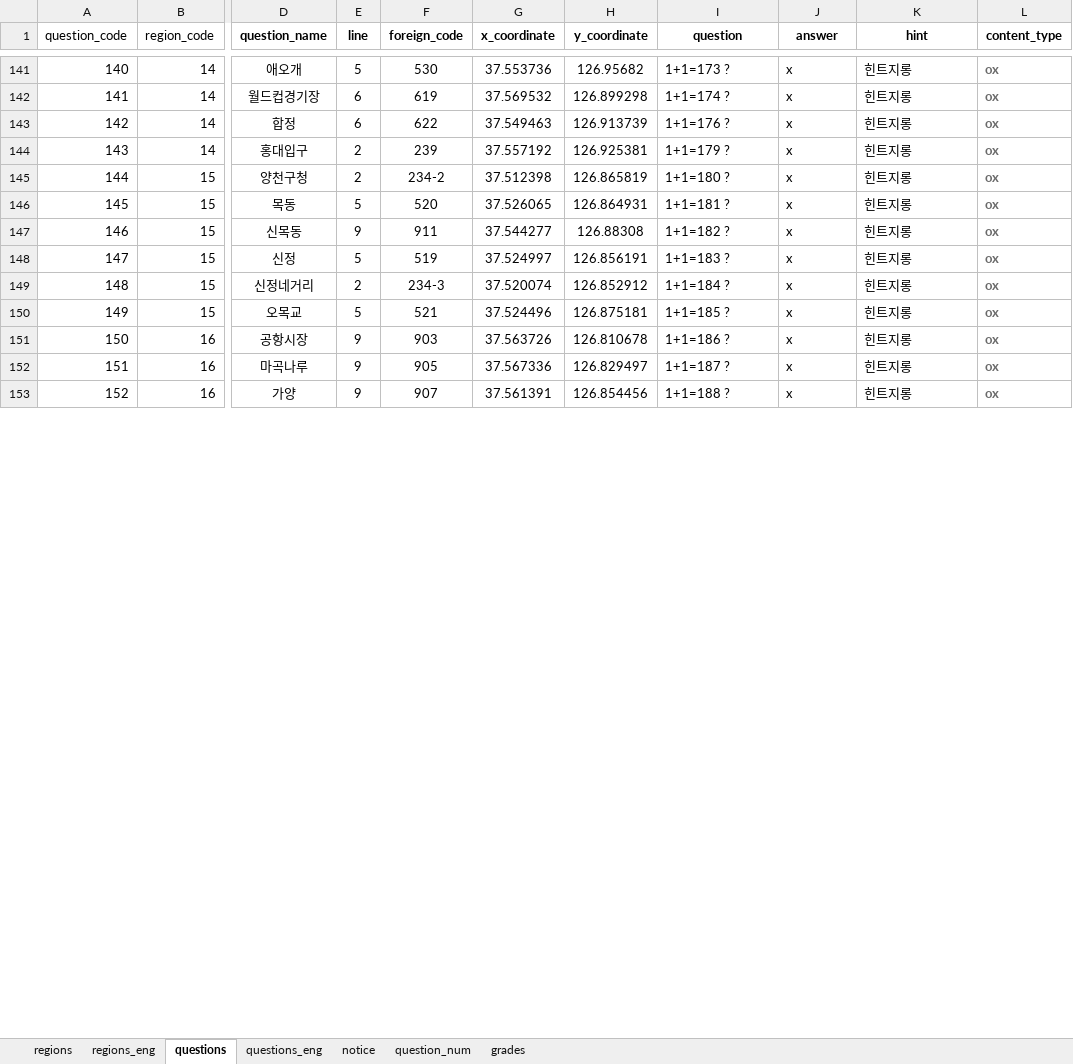
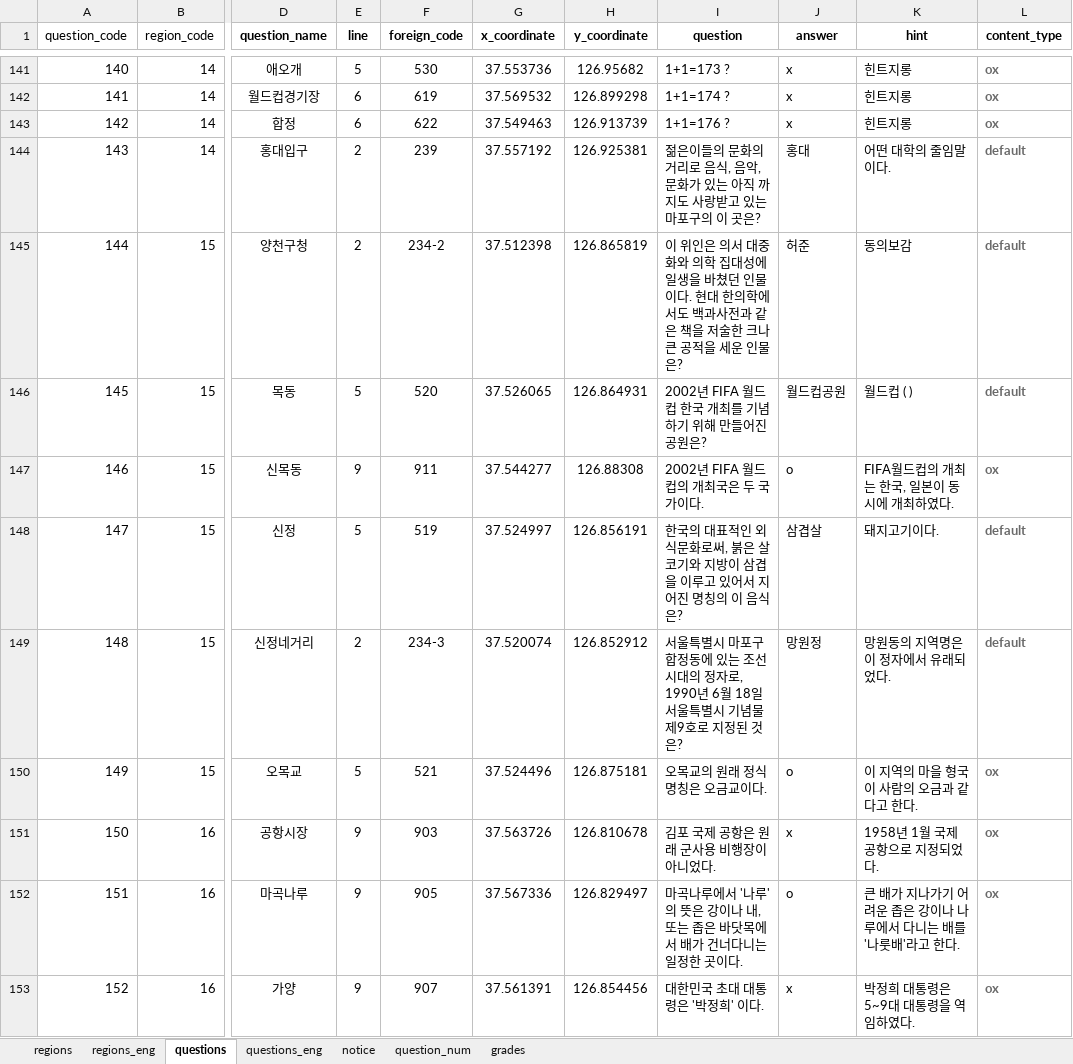
Before and after one commit to jhpark426/seoulhang_server, an Excel workbook: app/import/DB_seoulhang.xlsx, sheet questions, drawn as a sheet; only a part is shown, gaps mark what is left out; values as stored, in another font and other column widths than the file's, no borders; the diff covers the shown part only; the diff names each change by its address in the sheet, - before the commit and + after, or states it on an @@ line.

```diff
--- a/app/import/DB_seoulhang.xlsx (sheet questions)
+++ b/app/import/DB_seoulhang.xlsx (sheet questions)
-I144 (question): 1+1=179 ?
+I144 (question): 젊은이들의 문화의 거리로 음식, 음악, 문화가 있는 아직 까지도 사랑받고 있는 마포구의 이 곳은?
-J144 (answer): x
+J144 (answer): 홍대
-K144 (hint): 힌트지롱
+K144 (hint): 어떤 대학의 줄임말이다.
-L144:L146 (content_type): ox
+L144:L146 (content_type): default
-I145 (question): 1+1=180 ?
+I145 (question): 이 위인은 의서 대중화와 의학 집대성에 일생을 바쳤던 인물이다. 현대 한의학에서도 백과사전과 같은 책을 저술한 크나큰 공적을 세운 인물은?
-J145 (answer): x
+J145 (answer): 허준
-K145 (hint): 힌트지롱
+K145 (hint): 동의보감
-I146 (question): 1+1=181 ?
+I146 (question): 2002년 FIFA 월드컵 한국 개최를 기념하기 위해 만들어진 공원은?
-J146 (answer): x
+J146 (answer): 월드컵공원
-K146 (hint): 힌트지롱
+K146 (hint): 월드컵 ( )
-I147 (question): 1+1=182 ?
+I147 (question): 2002년 FIFA 월드컵의 개최국은 두 국가이다.
-J147 (answer): x
+J147 (answer): o
-K147 (hint): 힌트지롱
+K147 (hint): FIFA월드컵의 개최는 한국, 일본이 동시에 개최하였다.
-I148 (question): 1+1=183 ?
+I148 (question): 한국의 대표적인 외식문화로써, 붉은 살코기와 지방이 삼겹을 이루고 있어서 지어진 명칭의 이 음식은?
-J148 (answer): x
+J148 (answer): 삼겹살
-K148 (hint): 힌트지롱
+K148 (hint): 돼지고기이다.
-L148:L149 (content_type): ox
+L148:L149 (content_type): default
-I149 (question): 1+1=184 ?
+I149 (question): 서울특별시 마포구 합정동에 있는 조선시대의 정자로, 1990년 6월 18일 서울특별시 기념물 제9호로 지정된 것은?
-J149 (answer): x
+J149 (answer): 망원정
-K149 (hint): 힌트지롱
+K149 (hint): 망원동의 지역명은 이 정자에서 유래되었다.
-I150 (question): 1+1=185 ?
+I150 (question): 오목교의 원래 정식명칭은 오금교이다.
-J150 (answer): x
+J150 (answer): o
-K150 (hint): 힌트지롱
+K150 (hint): 이 지역의 마을 형국이 사람의 오금과 같다고 한다.
-I151 (question): 1+1=186 ?
+I151 (question): 김포 국제 공항은 원래 군사용 비행장이 아니었다.
-K151 (hint): 힌트지롱
+K151 (hint): 1958년 1월 국제공항으로 지정되었다.
-I152 (question): 1+1=187 ?
+I152 (question): 마곡나루에서 '나루'의 뜻은 강이나 내, 또는 좁은 바닷목에서 배가 건너다니는 일정한 곳이다.
-J152 (answer): x
+J152 (answer): o
-K152 (hint): 힌트지롱
+K152 (hint): 큰 배가 지나가기 어려운 좁은 강이나 나루에서 다니는 배를 '나룻배'라고 한다.
-I153 (question): 1+1=188 ?
+I153 (question): 대한민국 초대 대통령은 '박정희' 이다.
-K153 (hint): 힌트지롱
+K153 (hint): 박정희 대통령은 5~9대 대통령을 역임하였다.
```
Also changed, not shown: 71 edited cells elsewhere in this sheet, sheet questions_eng, 3 other files.
